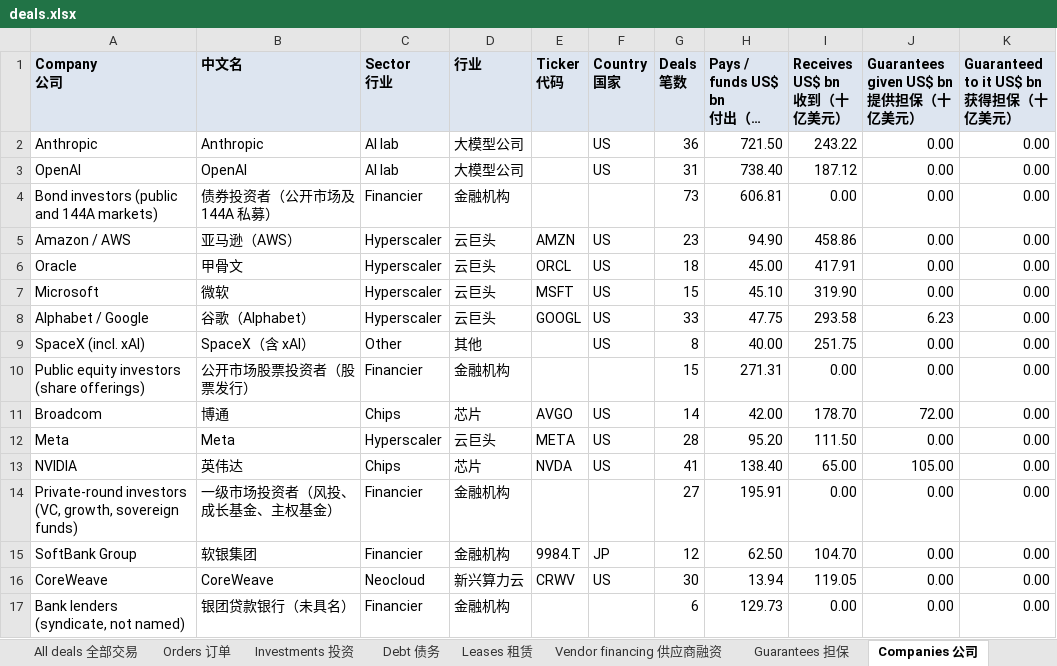
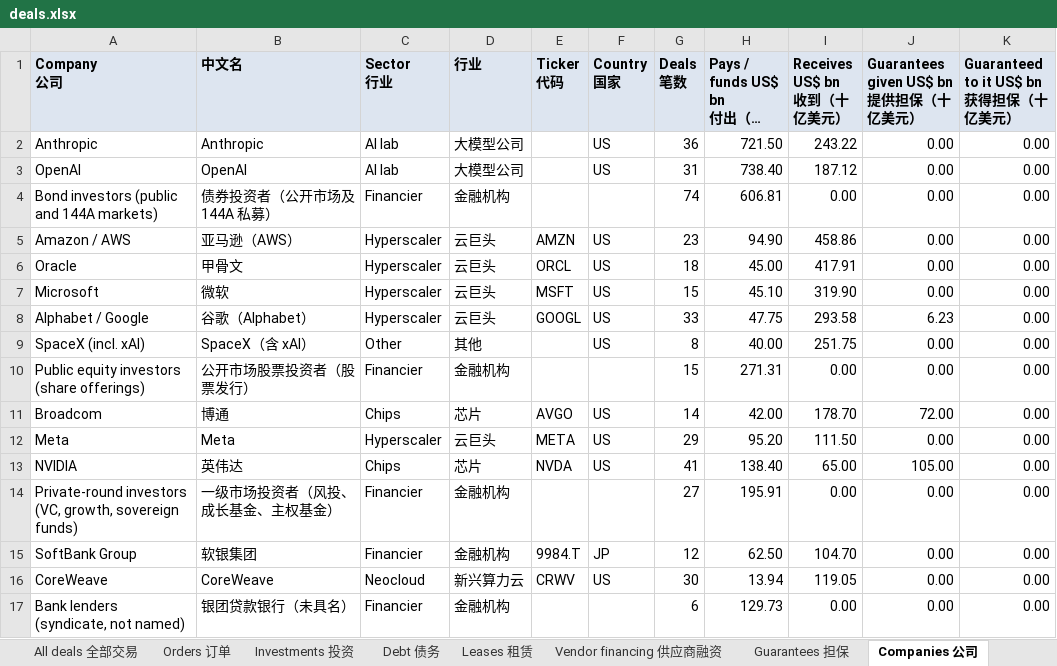
Before and after one commit to heyneww/GL-AI-live, an Excel workbook: data/v1/deals.xlsx, sheet Companies 公司, drawn as a sheet; only a part is shown; long unchanged cells end in …; values as stored, in another font and other column widths than the file's, no borders; the diff names each change by its address in the sheet, - before the commit and + after, or states it on an @@ line.

```diff
--- a/data/v1/deals.xlsx (sheet Companies 公司)
+++ b/data/v1/deals.xlsx (sheet Companies 公司)
-G4 (Deals 笔数): 73
+G4 (Deals 笔数): 74
-G12 (Deals 笔数): 28
+G12 (Deals 笔数): 29
```
Also changed, not shown: sheet Debt 债务, sheet All deals 全部交易, sheet Summary 摘要, 13 other files.
